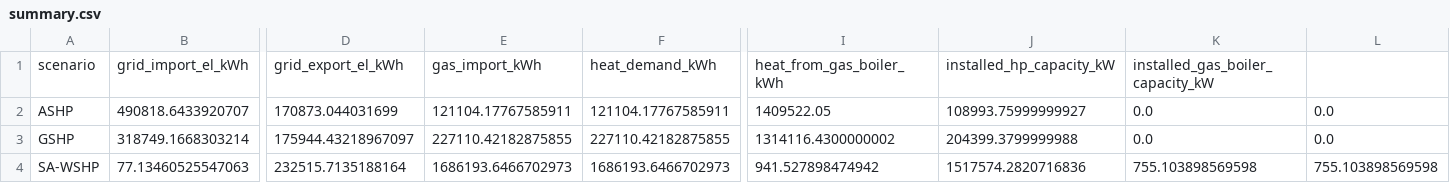
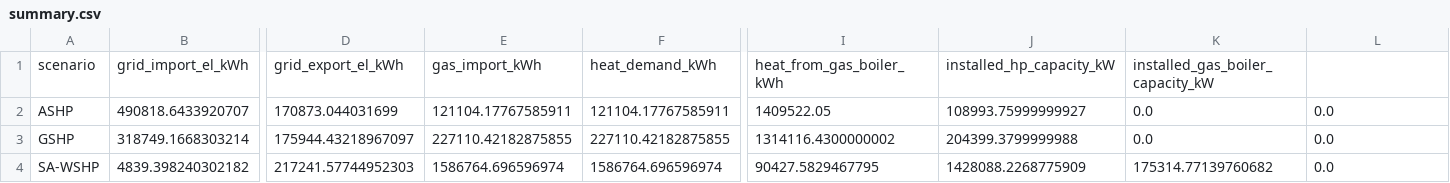
Before and after one commit to abarchan09/my-project, a CSV file: results/summary.csv, drawn as a sheet; only a part is shown, gaps mark what is left out; the diff covers the shown part only; the diff names each change by its address in the sheet, - before the commit and + after, or states it on an @@ line.

```diff
--- a/results/summary.csv
+++ b/results/summary.csv
-B4: 77.13460525547063
+B4: 4839.398240302182
-D4: 232515.7135188164
+D4: 217241.57744952303
-E4: 1686193.6466702973
+E4: 1586764.696596974
-F4: 1686193.6466702973
+F4: 1586764.696596974
-I4: 941.527898474942
+I4: 90427.5829467795
-J4: 1517574.2820716836
+J4: 1428088.2268775909
-K4: 755.103898569598
+K4: 175314.77139760682
-L4: 755.103898569598
+L4: 0.0
```
Also changed, not shown: 10 edited cells elsewhere in this file, results/performance_SA-WSHP.csv, results/summary_neu_SA-WSHP.csv, 19 other files.
